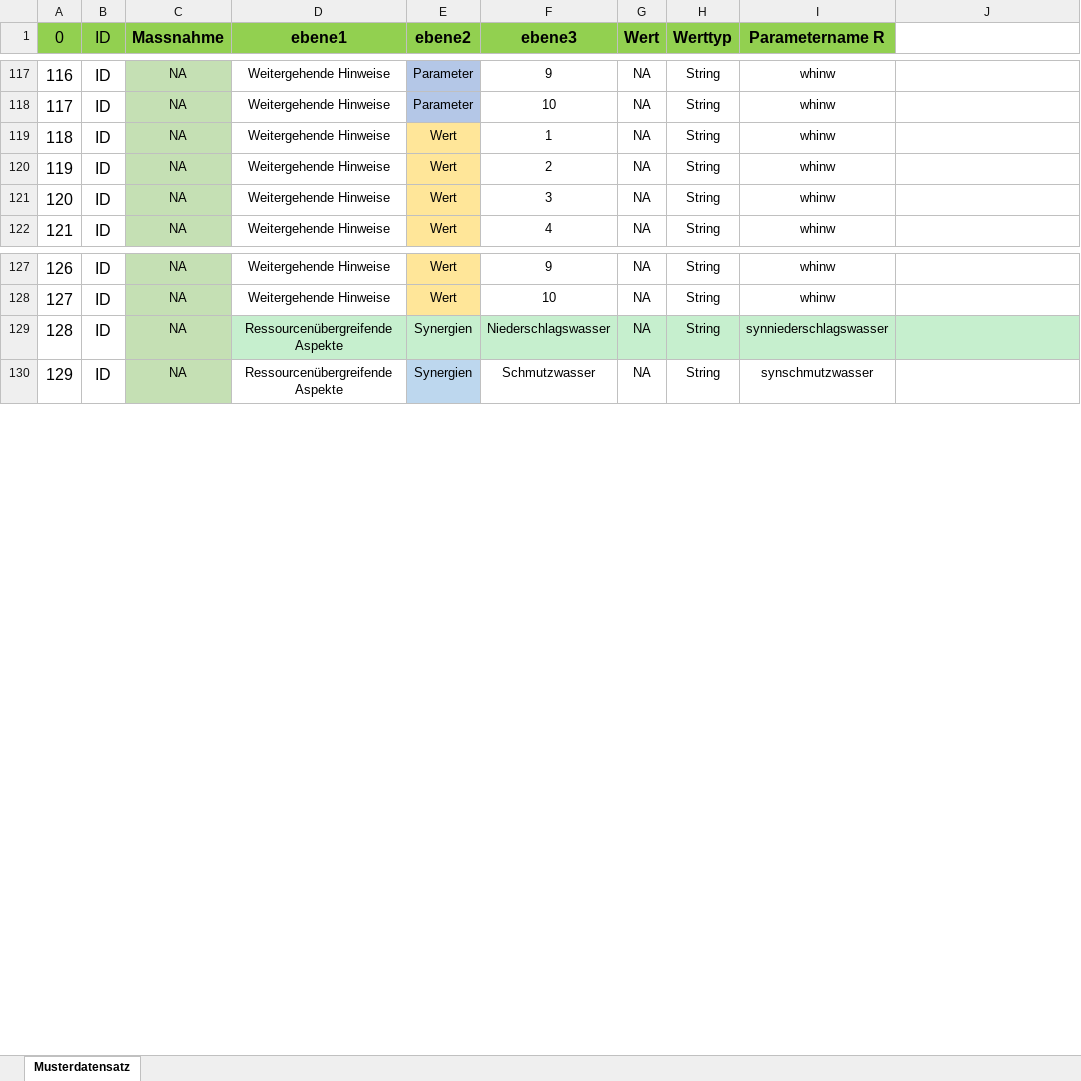
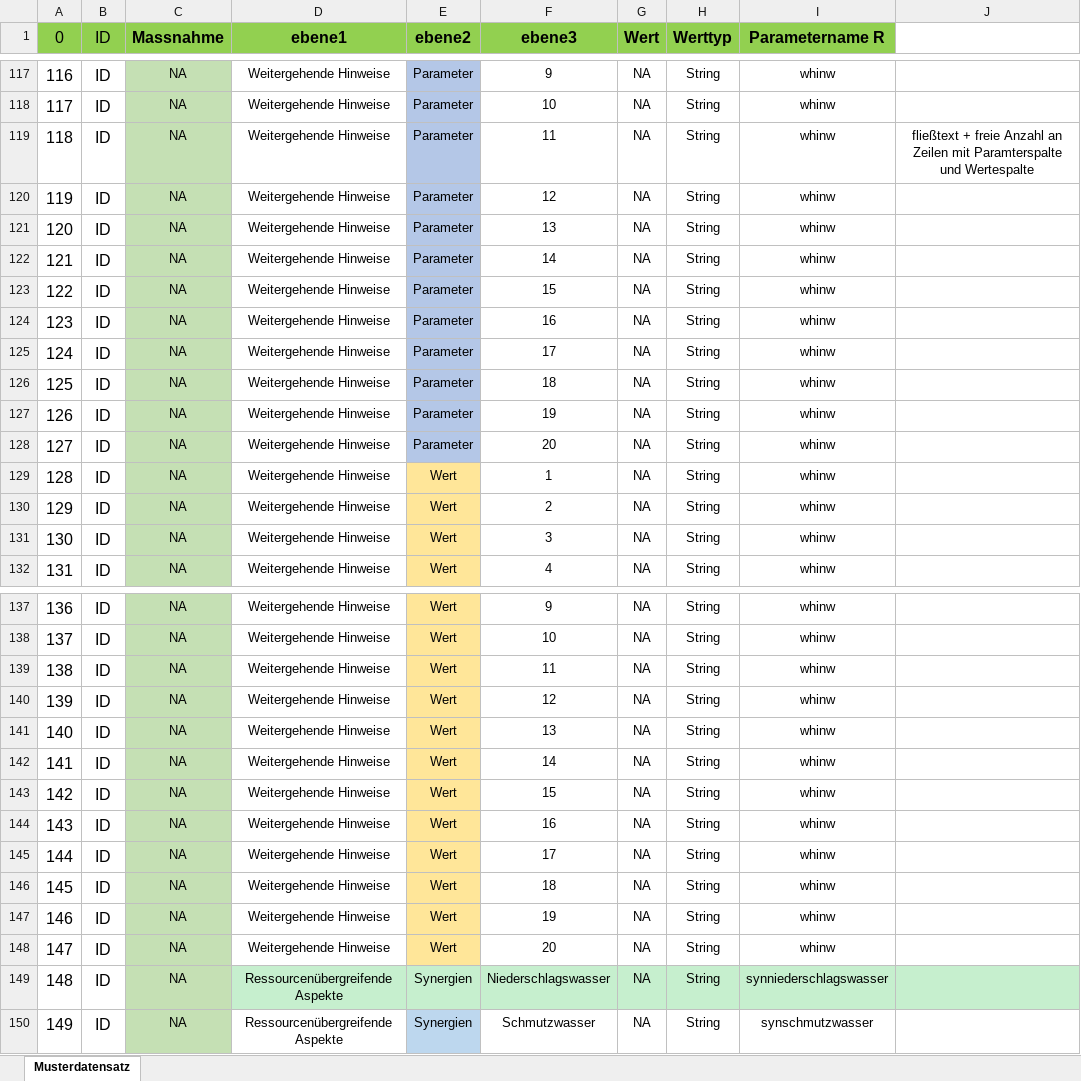
Before and after one commit to FlAlbers/R2Q-Shiny-Server, an Excel workbook: R2Q_Datensatz_leer.xlsx, sheet Musterdatensatz, drawn as a sheet; only a part is shown, gaps mark what is left out; values as stored, in another font and other column widths than the file's, no borders; addresses are those after the commit; the diff names each change by its address in the sheet, - before the commit and + after, or states it on an @@ line.

Commit message:
10 more rows added in the section "weitergehende Hinweise". Makes a total of 20 rows.

```diff
--- a/R2Q_Datensatz_leer.xlsx (sheet Musterdatensatz)
+++ b/R2Q_Datensatz_leer.xlsx (sheet Musterdatensatz)
+row 119: 118 | ID | NA | Weitergehende Hinweise | Parameter | 11 | NA | String | whinw | fließtext + freie Anzahl an Zeilen mit Paramterspalte und Wertespalte
+row 120: 119 | ID | NA | Weitergehende Hinweise | Parameter | 12 | NA | String | whinw
+row 121: 120 | ID | NA | Weitergehende Hinweise | Parameter | 13 | NA | String | whinw
+row 122: 121 | ID | NA | Weitergehende Hinweise | Parameter | 14 | NA | String | whinw
+row 123: 122 | ID | NA | Weitergehende Hinweise | Parameter | 15 | NA | String | whinw
+row 124: 123 | ID | NA | Weitergehende Hinweise | Parameter | 16 | NA | String | whinw
+row 125: 124 | ID | NA | Weitergehende Hinweise | Parameter | 17 | NA | String | whinw
+row 126: 125 | ID | NA | Weitergehende Hinweise | Parameter | 18 | NA | String | whinw
+row 127: 126 | ID | NA | Weitergehende Hinweise | Parameter | 19 | NA | String | whinw
+row 128: 127 | ID | NA | Weitergehende Hinweise | Parameter | 20 | NA | String | whinw
@@ column A (0) renumbered from row 129 down @@
+row 139: 138 | ID | NA | Weitergehende Hinweise | Wert | 11 | NA | String | whinw
+row 140: 139 | ID | NA | Weitergehende Hinweise | Wert | 12 | NA | String | whinw
+row 141: 140 | ID | NA | Weitergehende Hinweise | Wert | 13 | NA | String | whinw
+row 142: 141 | ID | NA | Weitergehende Hinweise | Wert | 14 | NA | String | whinw
+row 143: 142 | ID | NA | Weitergehende Hinweise | Wert | 15 | NA | String | whinw
+row 144: 143 | ID | NA | Weitergehende Hinweise | Wert | 16 | NA | String | whinw
+row 145: 144 | ID | NA | Weitergehende Hinweise | Wert | 17 | NA | String | whinw
+row 146: 145 | ID | NA | Weitergehende Hinweise | Wert | 18 | NA | String | whinw
+row 147: 146 | ID | NA | Weitergehende Hinweise | Wert | 19 | NA | String | whinw
+row 148: 147 | ID | NA | Weitergehende Hinweise | Wert | 20 | NA | String | whinw
```
Also changed, not shown: 4 other files.
